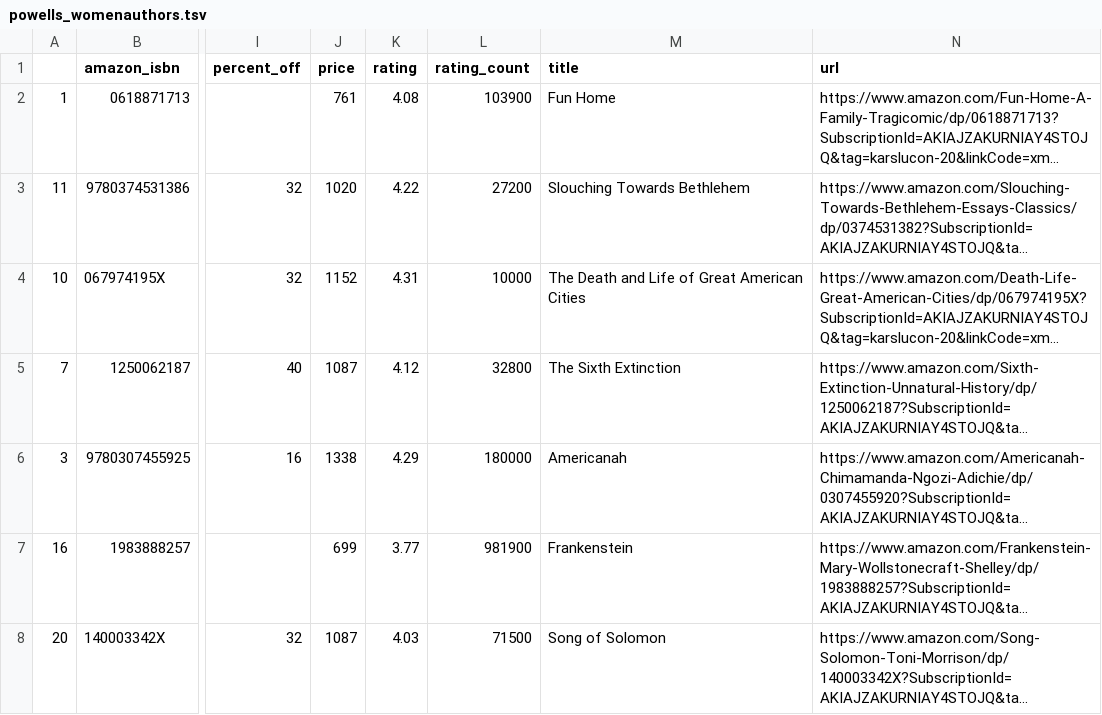
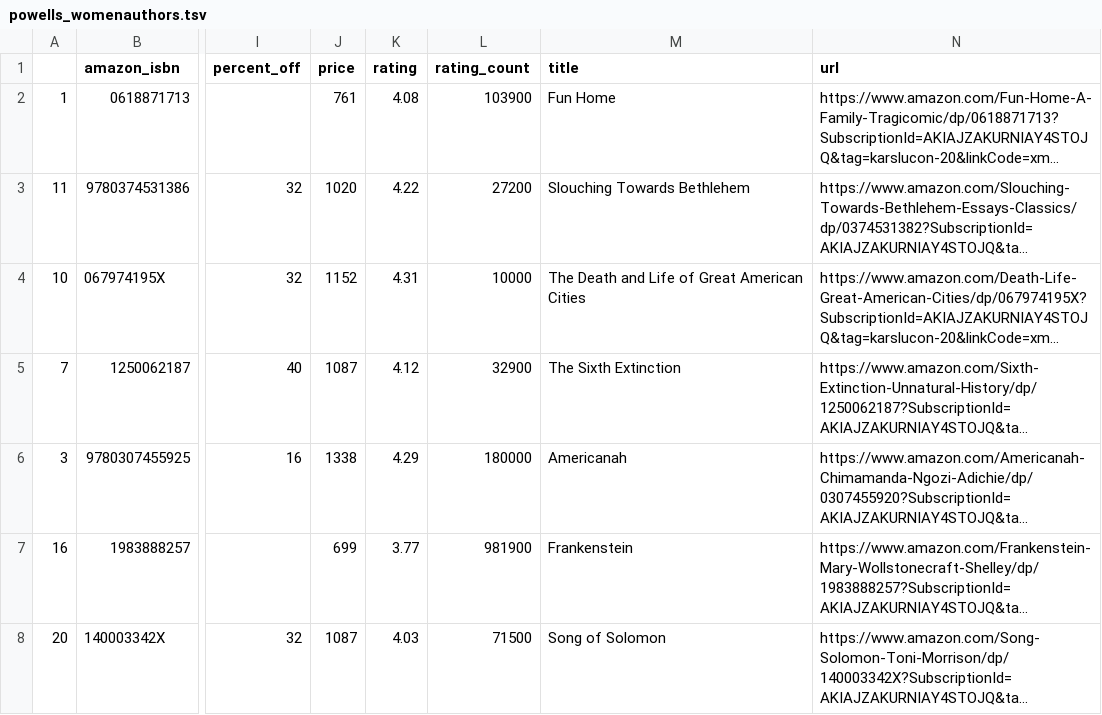
Before and after one commit to kcsluis/goodbooksgreatdeals, a TSV file: output/powells_womenauthors.tsv, drawn as a sheet; only a part is shown, gaps mark what is left out; long unchanged cells end in …; the diff names each change by its address in the sheet, - before the commit and + after, or states it on an @@ line.

```diff
--- a/output/powells_womenauthors.tsv
+++ b/output/powells_womenauthors.tsv
-L5 (rating_count): 32800
+L5 (rating_count): 32900
```
Also changed, not shown: output/caldecott.tsv.
